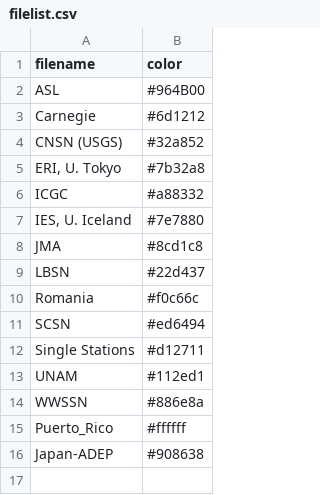
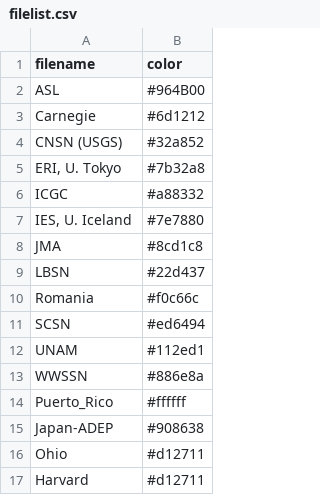
Before and after one commit to dyikwong/dyikwong.github.io, a CSV file: station_data/filelist.csv, drawn as a sheet.

```diff
--- a/station_data/filelist.csv
+++ b/station_data/filelist.csv
@@ -11,3 +11,2 @@ Romania,#f0c66c
 SCSN,#ed6494
-Single Stations,#d12711
 UNAM,#112ed1
@@ -16 +15,3 @@ Puerto_Rico, #ffffff
 Japan-ADEP, #908638
+Ohio, #d12711
+Harvard, #d12711
```
Also changed, not shown: 3 other files.
